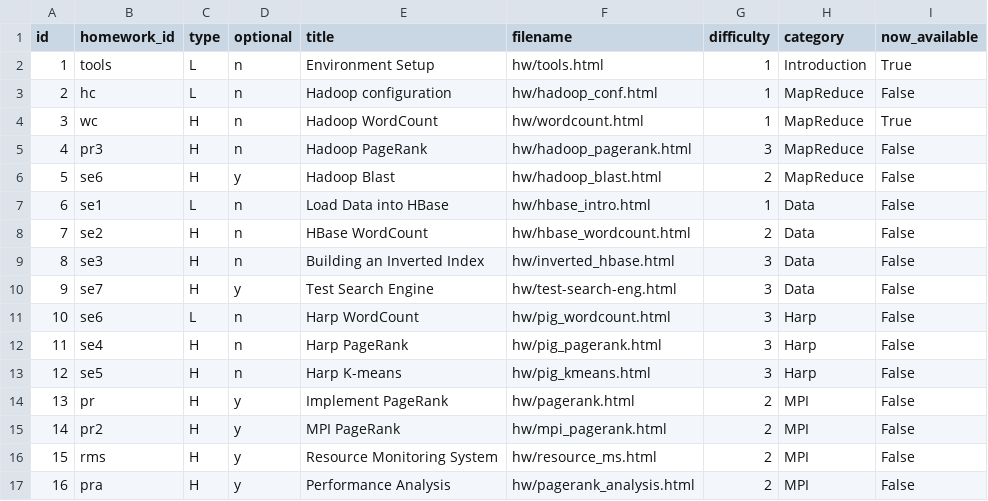
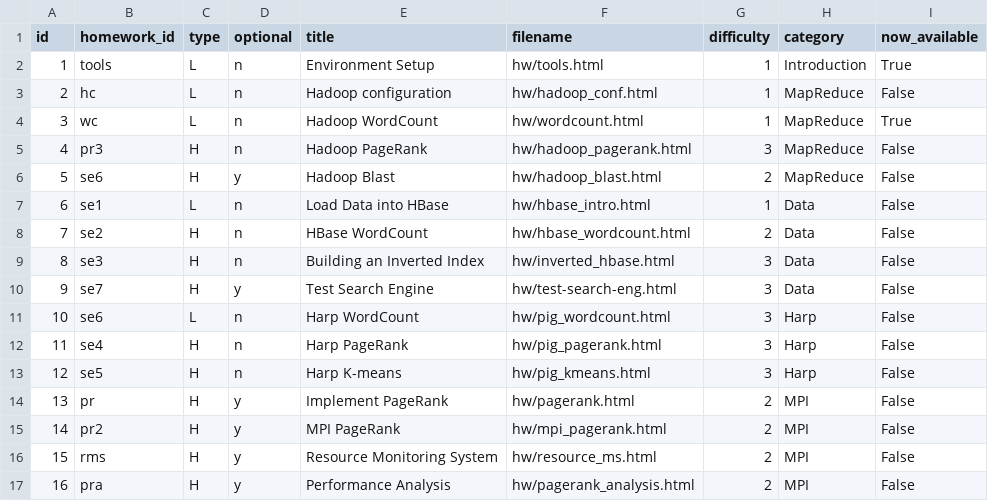
Before and after one commit to nishant07/course-builder, a CSV file: data/homework.csv, drawn as a sheet.

Commit message:
Update homework.csv

```diff
--- a/data/homework.csv
+++ b/data/homework.csv
@@ -3,3 +3,3 @@ id,homework_id,type,optional,title,filename,difficulty,category,now_available
 2,hc,L,n,Hadoop configuration,hw/hadoop_conf.html,1,MapReduce,False
-3,wc,H,n,Hadoop WordCount,hw/wordcount.html,1,MapReduce,True
+3,wc,L,n,Hadoop WordCount,hw/wordcount.html,1,MapReduce,True
 4,pr3,H,n,Hadoop PageRank,hw/hadoop_pagerank.html,3,MapReduce,False
```
